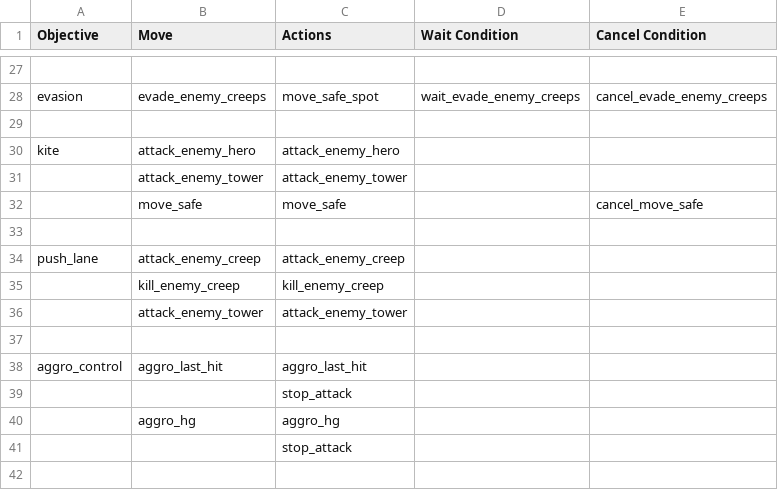
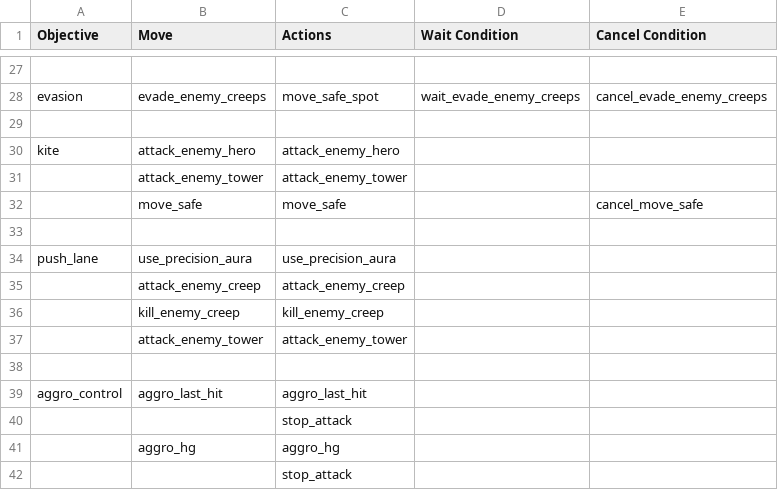
Before and after one commit to ellysh/dota2-omen-bots, a CSV file: generator/database/csv/farm.csv, drawn as a sheet; only a part is shown, gaps mark what is left out; the shorter side is filled out with more unchanged rows.

Commit message:
Add unit tests for the "pre_use_precision_aura" predicate

```diff
--- a/generator/database/csv/farm.csv
+++ b/generator/database/csv/farm.csv
@@ -33,3 +33,4 @@ kite;attack_enemy_hero;attack_enemy_hero;;
 ;;;;
-push_lane;attack_enemy_creep;attack_enemy_creep;;
+push_lane;use_precision_aura;use_precision_aura;;
+;attack_enemy_creep;attack_enemy_creep;;
 ;kill_enemy_creep;kill_enemy_creep;;
```
Also changed, not shown: 4 other files.
